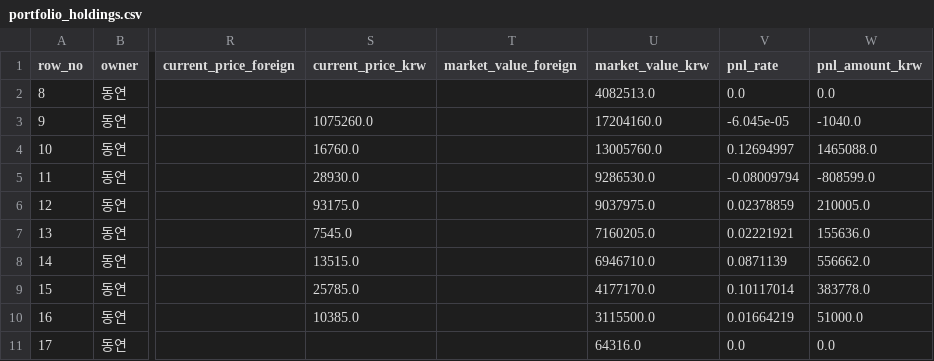
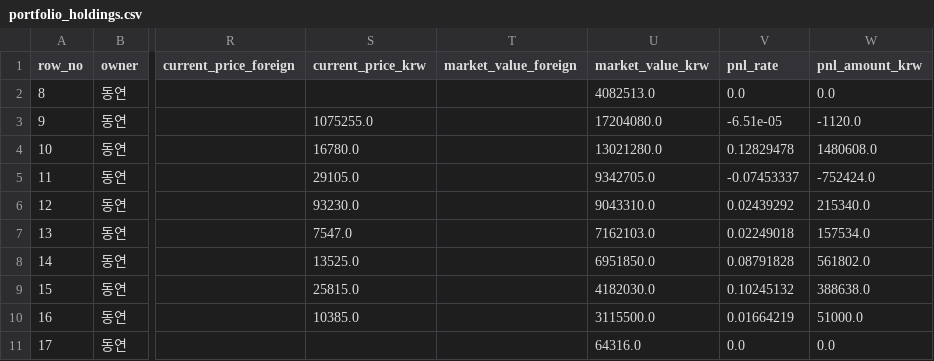
Before and after one commit to Wandongkee/portfolio-dashboard, a CSV file: web_data/portfolio_holdings.csv, drawn as a sheet; only a part is shown, gaps mark what is left out; the diff covers the shown part only; the diff names each change by its address in the sheet, - before the commit and + after, or states it on an @@ line.

Commit message:
Update portfolio data 2026-06-18 10:29:19

```diff
--- a/web_data/portfolio_holdings.csv
+++ b/web_data/portfolio_holdings.csv
-S3 (current_price_krw): 1075260.0
+S3 (current_price_krw): 1075255.0
-U3 (market_value_krw): 17204160.0
+U3 (market_value_krw): 17204080.0
-V3 (pnl_rate): -6.045e-05
+V3 (pnl_rate): -6.51e-05
-W3 (pnl_amount_krw): -1040.0
+W3 (pnl_amount_krw): -1120.0
-S4 (current_price_krw): 16760.0
+S4 (current_price_krw): 16780.0
-U4 (market_value_krw): 13005760.0
+U4 (market_value_krw): 13021280.0
-V4 (pnl_rate): 0.12694997
+V4 (pnl_rate): 0.12829478
-W4 (pnl_amount_krw): 1465088.0
+W4 (pnl_amount_krw): 1480608.0
-S5 (current_price_krw): 28930.0
+S5 (current_price_krw): 29105.0
-U5 (market_value_krw): 9286530.0
+U5 (market_value_krw): 9342705.0
-V5 (pnl_rate): -0.08009794
+V5 (pnl_rate): -0.07453337
-W5 (pnl_amount_krw): -808599.0
+W5 (pnl_amount_krw): -752424.0
-S6 (current_price_krw): 93175.0
+S6 (current_price_krw): 93230.0
-U6 (market_value_krw): 9037975.0
+U6 (market_value_krw): 9043310.0
-V6 (pnl_rate): 0.02378859
+V6 (pnl_rate): 0.02439292
-W6 (pnl_amount_krw): 210005.0
+W6 (pnl_amount_krw): 215340.0
-S7 (current_price_krw): 7545.0
+S7 (current_price_krw): 7547.0
-U7 (market_value_krw): 7160205.0
+U7 (market_value_krw): 7162103.0
-V7 (pnl_rate): 0.02221921
+V7 (pnl_rate): 0.02249018
-W7 (pnl_amount_krw): 155636.0
+W7 (pnl_amount_krw): 157534.0
-S8 (current_price_krw): 13515.0
+S8 (current_price_krw): 13525.0
-U8 (market_value_krw): 6946710.0
+U8 (market_value_krw): 6951850.0
-V8 (pnl_rate): 0.0871139
+V8 (pnl_rate): 0.08791828
-W8 (pnl_amount_krw): 556662.0
+W8 (pnl_amount_krw): 561802.0
-S9 (current_price_krw): 25785.0
+S9 (current_price_krw): 25815.0
-U9 (market_value_krw): 4177170.0
+U9 (market_value_krw): 4182030.0
-V9 (pnl_rate): 0.10117014
+V9 (pnl_rate): 0.10245132
-W9 (pnl_amount_krw): 383778.0
+W9 (pnl_amount_krw): 388638.0
```
Also changed, not shown: 121 edited cells elsewhere in this file, web_data/portfolio_history.csv, web_data/portfolio_summary.csv, 2 other files.
